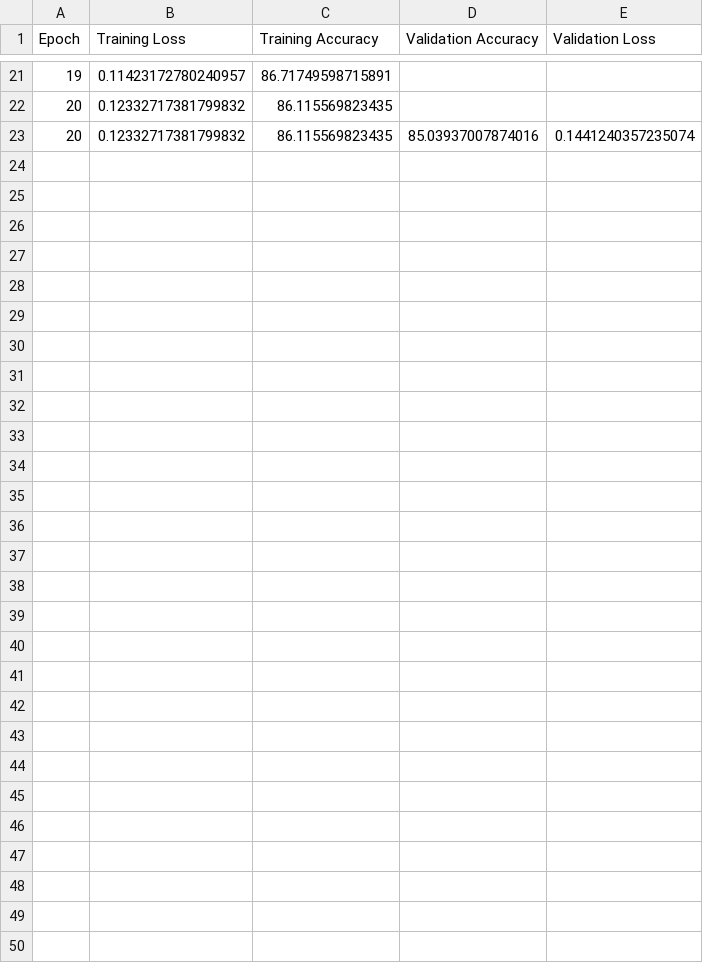
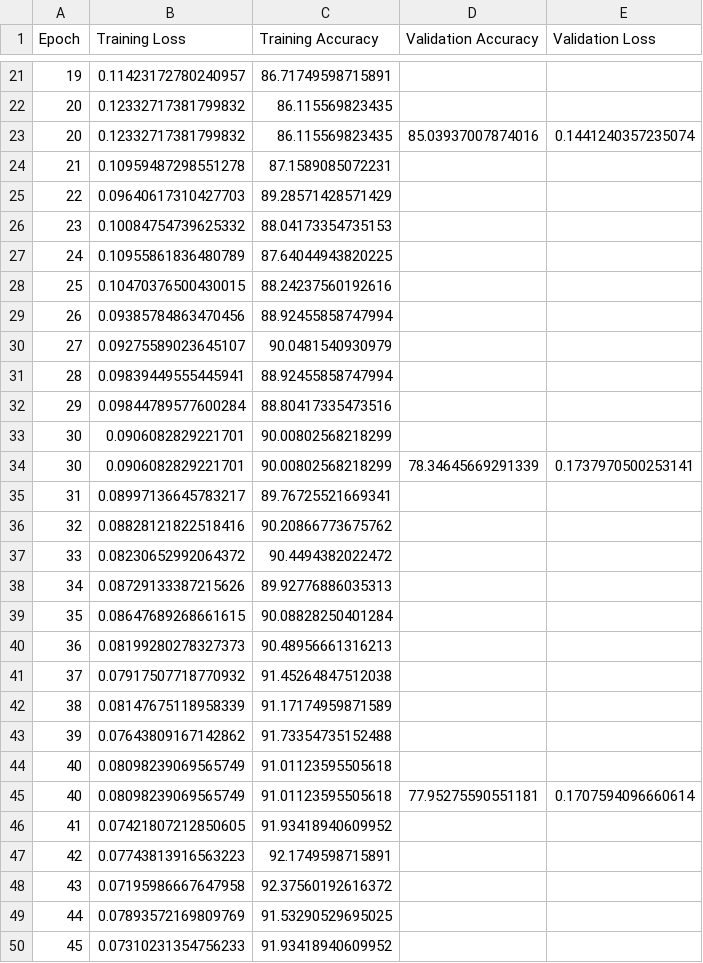
Before and after one commit to LukasVaartjes/master_thesis_public, a CSV file: dataset_agreed/saved_models/pointcloud/epoch_summary.csv, drawn as a sheet; only a part is shown, gaps mark what is left out; the diff names each change by its address in the sheet, - before the commit and + after, or states it on an @@ line.

Commit message:
first 1024 point pc model p2

```diff
--- a/dataset_agreed/saved_models/pointcloud/epoch_summary.csv
+++ b/dataset_agreed/saved_models/pointcloud/epoch_summary.csv
+row 24: 21 | 0.10959487298551278 | 87.1589085072231
+row 25: 22 | 0.09640617310427703 | 89.28571428571429
+row 26: 23 | 0.10084754739625332 | 88.04173354735153
+row 27: 24 | 0.10955861836480789 | 87.64044943820225
+row 28: 25 | 0.10470376500430015 | 88.24237560192616
+row 29: 26 | 0.09385784863470456 | 88.92455858747994
+row 30: 27 | 0.09275589023645107 | 90.0481540930979
+row 31: 28 | 0.09839449555445941 | 88.92455858747994
+row 32: 29 | 0.09844789577600284 | 88.80417335473516
+row 33: 30 | 0.0906082829221701 | 90.00802568218299
+row 34: 30 | 0.0906082829221701 | 90.00802568218299 | 78.34645669291339 | 0.1737970500253141
+row 35: 31 | 0.08997136645783217 | 89.76725521669341
+row 36: 32 | 0.08828121822518416 | 90.20866773675762
+row 37: 33 | 0.08230652992064372 | 90.4494382022472
+row 38: 34 | 0.08729133387215626 | 89.92776886035313
+row 39: 35 | 0.08647689268661615 | 90.08828250401284
+row 40: 36 | 0.08199280278327373 | 90.48956661316213
+row 41: 37 | 0.07917507718770932 | 91.45264847512038
+row 42: 38 | 0.08147675118958339 | 91.17174959871589
+row 43: 39 | 0.07643809167142862 | 91.73354735152488
+row 44: 40 | 0.08098239069565749 | 91.01123595505618
+row 45: 40 | 0.08098239069565749 | 91.01123595505618 | 77.95275590551181 | 0.1707594096660614
+row 46: 41 | 0.07421807212850605 | 91.93418940609952
+row 47: 42 | 0.07743813916563223 | 92.1749598715891
+row 48: 43 | 0.07195986667647958 | 92.37560192616372
+row 49: 44 | 0.07893572169809769 | 91.53290529695025
+row 50: 45 | 0.07310231354756233 | 91.93418940609952
```
Also changed, not shown: 5 other files.
